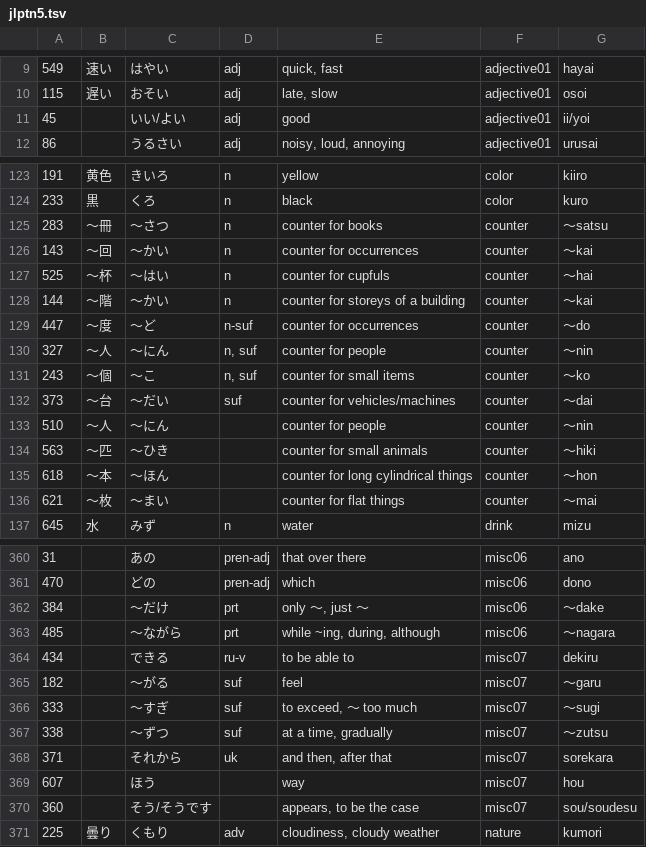
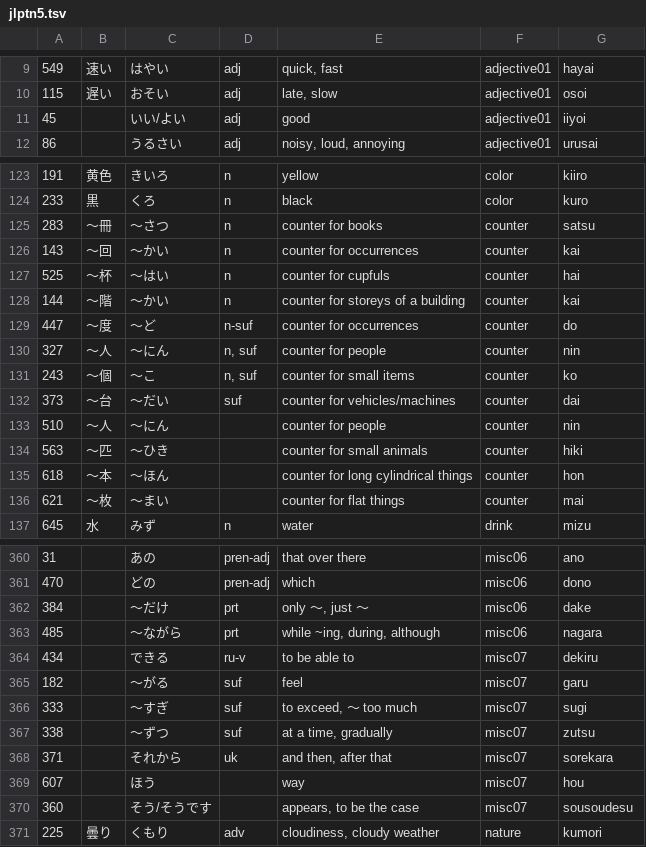
Before and after one commit to arturh/memfoo, a TSV file: maketsv/jlptn5.tsv, drawn as a sheet; only a part is shown, gaps mark what is left out; the diff covers the shown part only.

```diff
--- a/maketsv/jlptn5.tsv
+++ b/maketsv/jlptn5.tsv
@@ -10,3 +10,3 @@
 115	遅い	おそい	adj	late, slow	adjective01	osoi
-45		いい/よい	adj	good	adjective01	ii/yoi
+45		いい/よい	adj	good	adjective01	iiyoi
 86		うるさい	adj	noisy, loud, annoying	adjective01	urusai
@@ -124,14 +124,14 @@
 233	黒	くろ	n	black	color	kuro
-283	～冊	～さつ	n	counter for books	counter	～satsu
-143	～回	～かい	n	counter for occurrences	counter	～kai
-525	～杯	～はい	n	counter for cupfuls	counter	～hai
-144	～階	～かい	n	counter for storeys of a building	counter	～kai
-447	～度	～ど	n-suf	counter for occurrences	counter	～do
-327	～人	～にん	n, suf	counter for people	counter	～nin
-243	～個	～こ	n, suf	counter for small items	counter	～ko
-373	～台	～だい	suf	counter for vehicles/machines	counter	～dai
-510	～人	～にん		counter for people	counter	～nin
-563	～匹	～ひき		counter for small animals	counter	～hiki
-618	～本	～ほん		counter for long cylindrical things	counter	～hon
-621	～枚	～まい		counter for flat things	counter	～mai
+283	～冊	～さつ	n	counter for books	counter	satsu
+143	～回	～かい	n	counter for occurrences	counter	kai
+525	～杯	～はい	n	counter for cupfuls	counter	hai
+144	～階	～かい	n	counter for storeys of a building	counter	kai
+447	～度	～ど	n-suf	counter for occurrences	counter	do
+327	～人	～にん	n, suf	counter for people	counter	nin
+243	～個	～こ	n, suf	counter for small items	counter	ko
+373	～台	～だい	suf	counter for vehicles/machines	counter	dai
+510	～人	～にん		counter for people	counter	nin
+563	～匹	～ひき		counter for small animals	counter	hiki
+618	～本	～ほん		counter for long cylindrical things	counter	hon
+621	～枚	～まい		counter for flat things	counter	mai
 645	水	みず	n	water	drink	mizu
@@ -361,11 +361,11 @@
 470		どの	pren-adj	which	misc06	dono
-384		～だけ	prt	only ～, just ～	misc06	～dake
-485		～ながら	prt	while ~ing, during, although	misc06	～nagara
+384		～だけ	prt	only ～, just ～	misc06	dake
+485		～ながら	prt	while ~ing, during, although	misc06	nagara
 434		できる	ru-v	to be able to	misc07	dekiru
-182		～がる	suf	feel	misc07	～garu
-333		～すぎ	suf	to exceed, ～ too much	misc07	～sugi
-338		～ずつ	suf	at a time, gradually	misc07	～zutsu
+182		～がる	suf	feel	misc07	garu
+333		～すぎ	suf	to exceed, ～ too much	misc07	sugi
+338		～ずつ	suf	at a time, gradually	misc07	zutsu
 371		それから	uk	and then, after that	misc07	sorekara
 607		ほう		way	misc07	hou
-360		そう/そうです		appears, to be the case	misc07	sou/soudesu
+360		そう/そうです		appears, to be the case	misc07	sousoudesu
 225	曇り	くもり	adv	cloudiness, cloudy weather	nature	kumori
```
Also changed, not shown: 44 edited cells elsewhere in this file, 3 other files.
